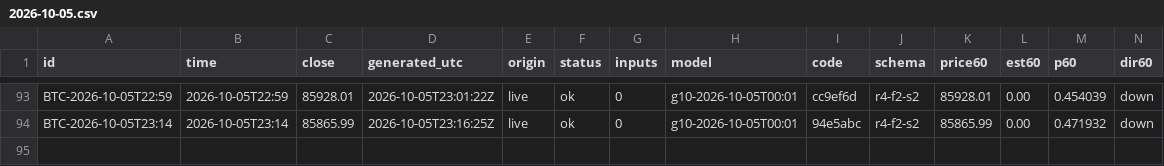
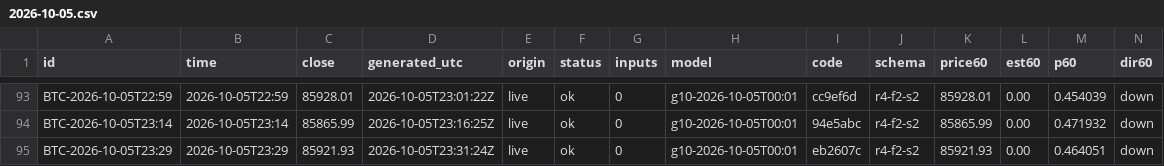
Before and after one commit to omidabduli/bitcoin-self-improving-prediction, a CSV file: data/predictions/2026-10-05.csv, drawn as a sheet; only a part is shown, gaps mark what is left out; rows hold the shown columns only; the diff names each change by its address in the sheet, - before the commit and + after, or states it on an @@ line.

```diff
--- a/data/predictions/2026-10-05.csv
+++ b/data/predictions/2026-10-05.csv
+row 95: BTC-2026-10-05T23:29 | 2026-10-05T23:29 | 85921.93 | 2026-10-05T23:31:24Z | live | ok | 0 | g10-2026-10-05T00:01 | eb2607c | r4-f2-s2 | 85921.93 | 0.00 | 0.464051 | down
```
Also changed, not shown: 3 other files.
